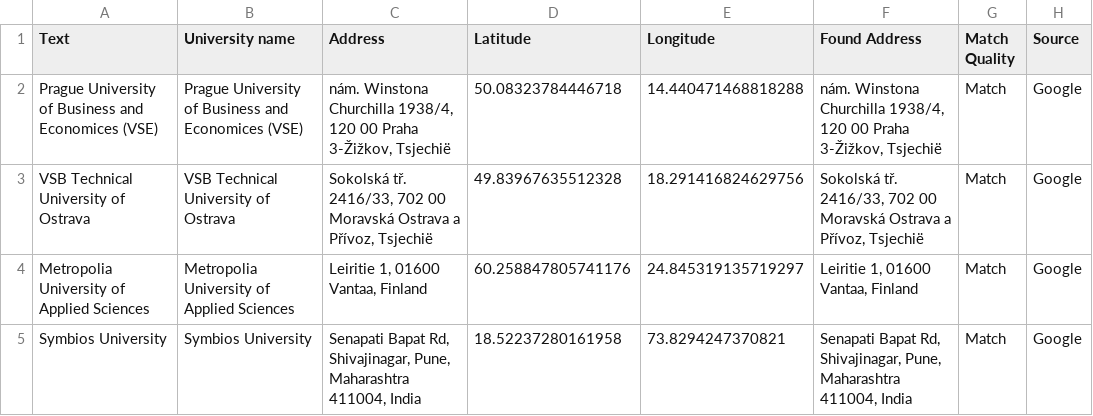
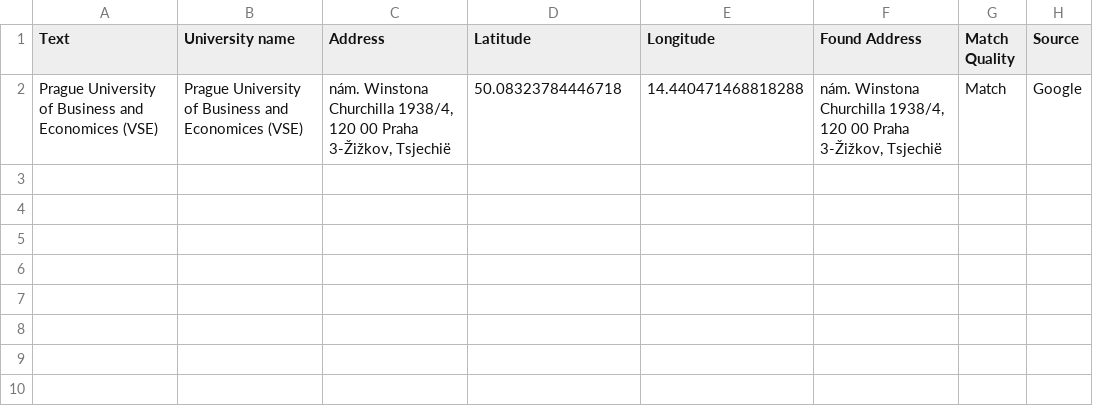
Before and after one commit to Outgoing-FBE/Interactivemap, a CSV file: data.csv, drawn as a sheet; the diff names each change by its address in the sheet, - before the commit and + after, or states it on an @@ line.

Commit message:
Update data.csv

```diff
--- a/data.csv
+++ b/data.csv
-row 3: VSB Technical University of Ostrava | VSB Technical University of Ostrava | Sokolská tř. 2416/33, 702 00 Moravská Ostrava a Přívoz, Tsjechië | 49.83967635512328 | 18.291416824629756 | Sokolská tř. 2416/33, 702 00 Moravská Ostrava a Přívoz, Tsjechië | Match | Google
-row 4: Metropolia University of Applied Sciences | Metropolia University of Applied Sciences | Leiritie 1, 01600 Vantaa, Finland | 60.258847805741176 | 24.845319135719297 | Leiritie 1, 01600 Vantaa, Finland | Match | Google
-row 5: Symbios University | Symbios University | Senapati Bapat Rd, Shivajinagar, Pune, Maharashtra 411004, India | 18.52237280161958 | 73.8294247370821 | Senapati Bapat Rd, Shivajinagar, Pune, Maharashtra 411004, India | Match | Google
```
